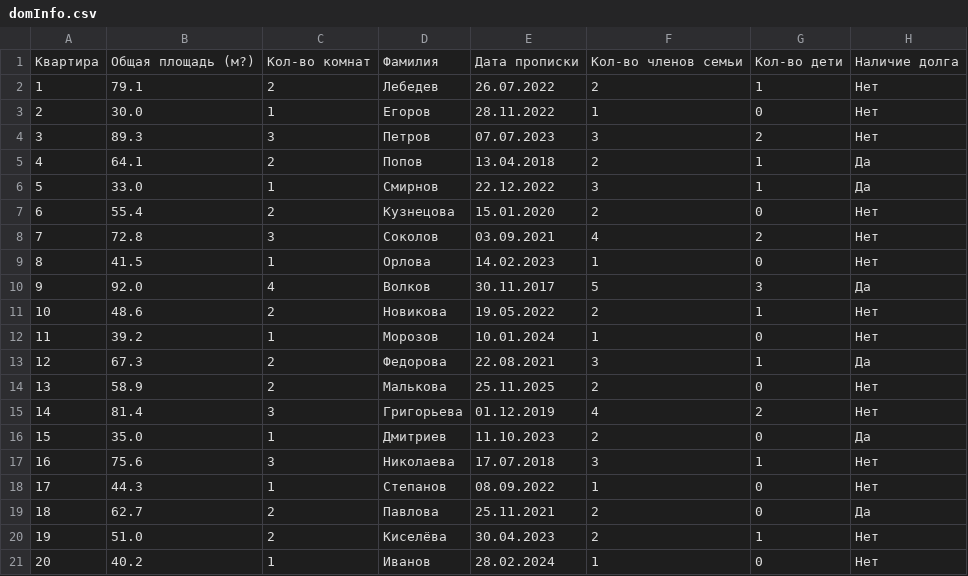
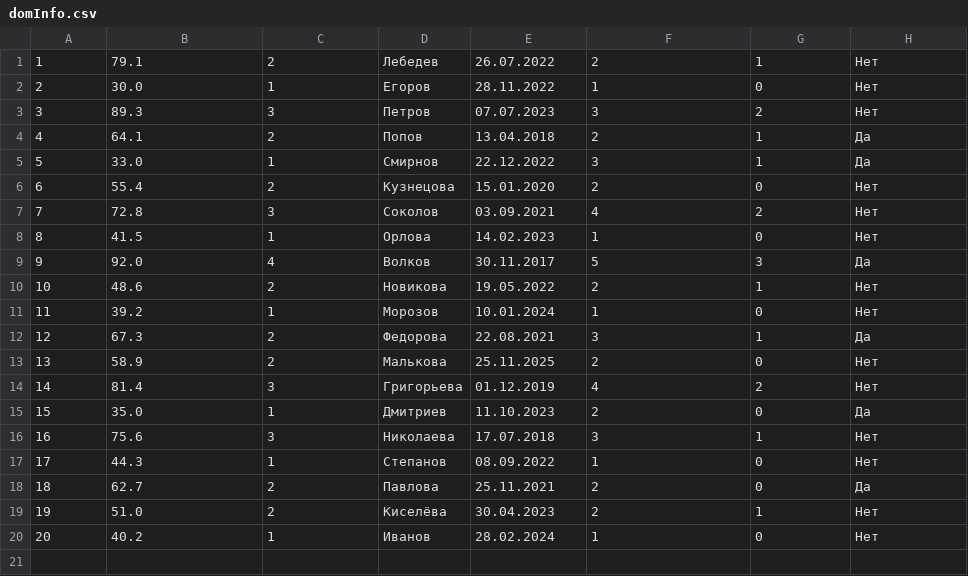
Before and after one commit to MalkovaMaria/Tyuiu.MalkovaMS.Sprint7, a CSV file: Tyuiu.MalkovaMS.Sprint7.Project.V7/domInfo.csv, drawn as a sheet.

```diff
--- a/Tyuiu.MalkovaMS.Sprint7.Project.V7/domInfo.csv
+++ b/Tyuiu.MalkovaMS.Sprint7.Project.V7/domInfo.csv
@@ -1,2 +1 @@
-Квартира;Общая площадь (м?);Кол-во комнат;Фамилия;Дата прописки;Кол-во членов семьи;Кол-во дети;Наличие долга
 1;79.1;2;Лебедев;26.07.2022;2;1;Нет
```
Also changed, not shown: 2 other files.
